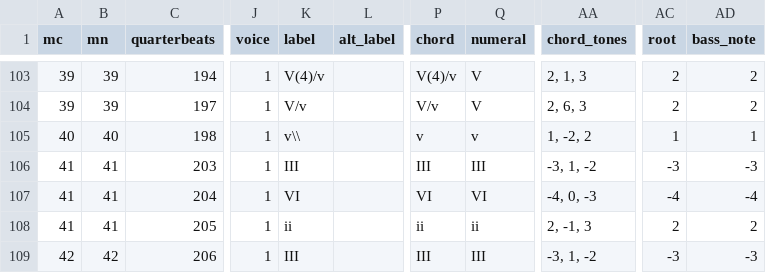
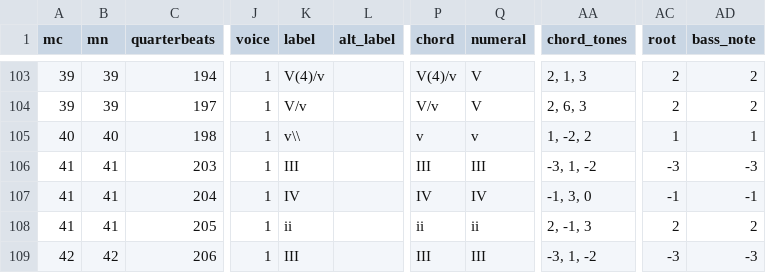
Before and after one commit to DCMLab/kleine_geistliche_konzerte, a TSV file: harmonies/op08n16swv297_O_Herr_hilf.harmonies.tsv, drawn as a sheet; only a part is shown, gaps mark what is left out; the diff names each change by its address in the sheet, - before the commit and + after, or states it on an @@ line.

```diff
--- a/harmonies/op08n16swv297_O_Herr_hilf.harmonies.tsv
+++ b/harmonies/op08n16swv297_O_Herr_hilf.harmonies.tsv
-K107 (label): VI
+K107 (label): IV
-P107 (chord): VI
+P107 (chord): IV
-Q107 (numeral): VI
+Q107 (numeral): IV
-AA107 (chord_tones): -4, 0, -3
+AA107 (chord_tones): -1, 3, 0
-AC107 (root): -4
+AC107 (root): -1
-AD107 (bass_note): -4
+AD107 (bass_note): -1
```
Also changed, not shown: reviewed/op08n16swv297_O_Herr_hilf_reviewed.tsv, 3 other files.
